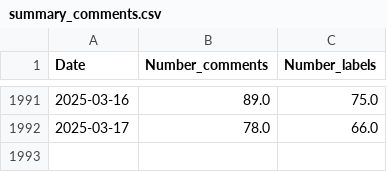
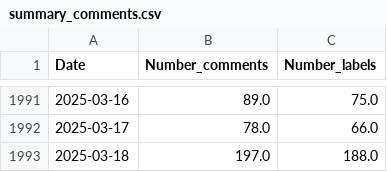
Before and after one commit to mattsou-data/Applied-Deep-Learning, a CSV file: summary_comments.csv, drawn as a sheet; only a part is shown, gaps mark what is left out; the diff names each change by its address in the sheet, - before the commit and + after, or states it on an @@ line.

```diff
--- a/summary_comments.csv
+++ b/summary_comments.csv
+row 1993: 2025-03-18 | 197.0 | 188.0
```
